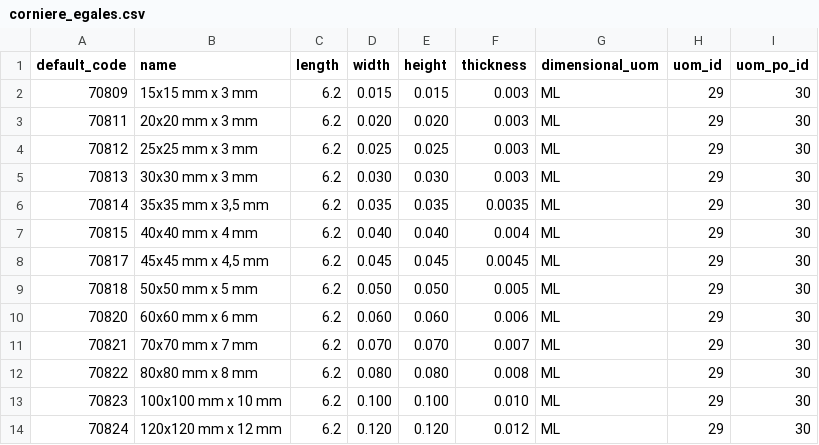
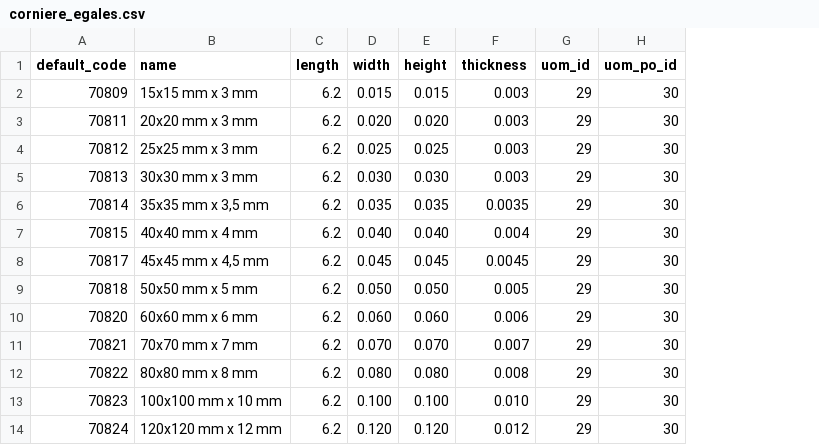
Before and after one commit to Metallerie/odoo18, a CSV file: csv/corniere_egales.csv, drawn as a sheet; the diff names each change by its address in the sheet, - before the commit and + after, or states it on an @@ line.

Commit message:
Update corniere_egales.csv

```diff
--- a/csv/corniere_egales.csv
+++ b/csv/corniere_egales.csv
-column G (dimensional_uom), rows 2-14: all ML
```
